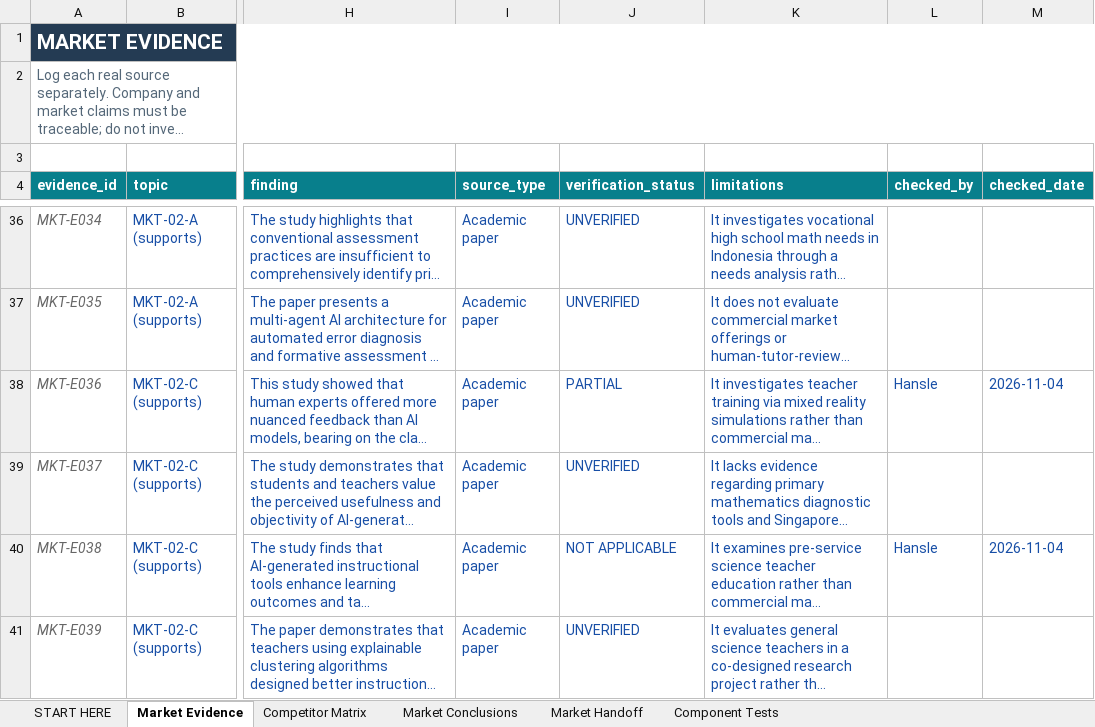
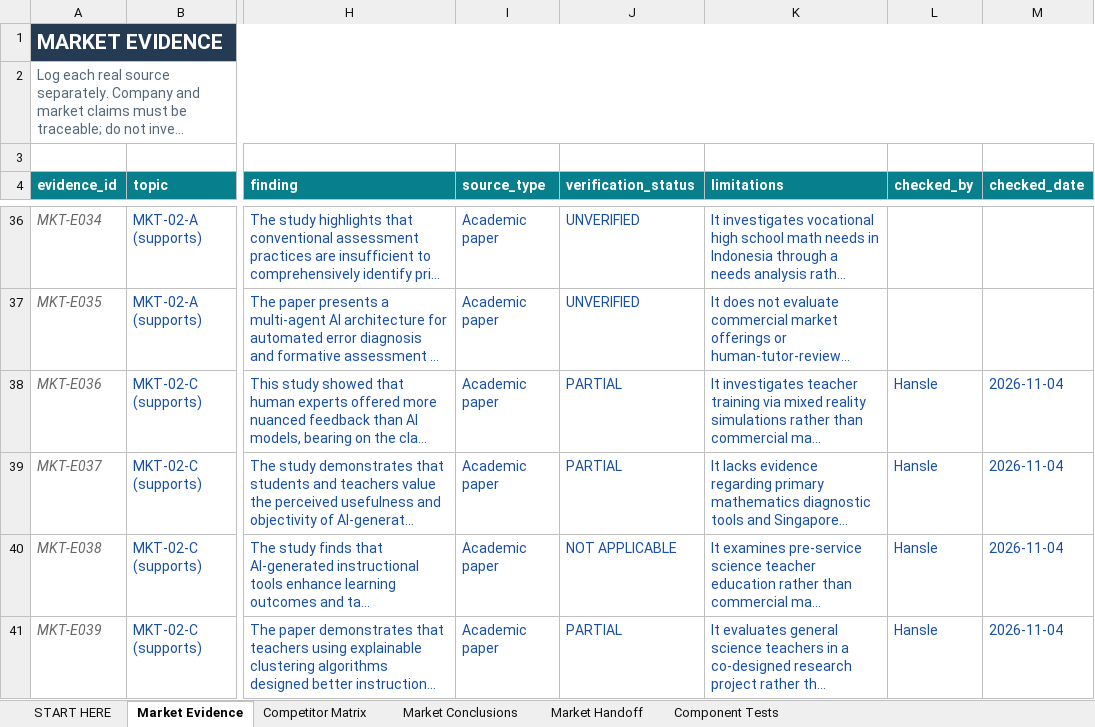
Before and after one commit to hanslelee/research-market-dump, an Excel workbook: market/out/01_Hansle_Market_Research.xlsx, sheet Market Evidence, drawn as a sheet; only a part is shown, gaps mark what is left out; long unchanged cells end in …; values as stored, in another font and other column widths than the file's, no borders; the diff names each change by its address in the sheet, - before the commit and + after, or states it on an @@ line.

```diff
--- a/market/out/01_Hansle_Market_Research.xlsx (sheet Market Evidence)
+++ b/market/out/01_Hansle_Market_Research.xlsx (sheet Market Evidence)
-J39 (verification_status): UNVERIFIED
+J39 (verification_status): PARTIAL
-L39 (checked_by): (empty)
+L39 (checked_by): Hansle
-M39 (checked_date): (empty)
+M39 (checked_date): 2026-11-04
-J41 (verification_status): UNVERIFIED
+J41 (verification_status): PARTIAL
-L41 (checked_by): (empty)
+L41 (checked_by): Hansle
-M41 (checked_date): (empty)
+M41 (checked_date): 2026-11-04
```
Also changed, not shown: sheet Market Conclusions, 3 other files.
